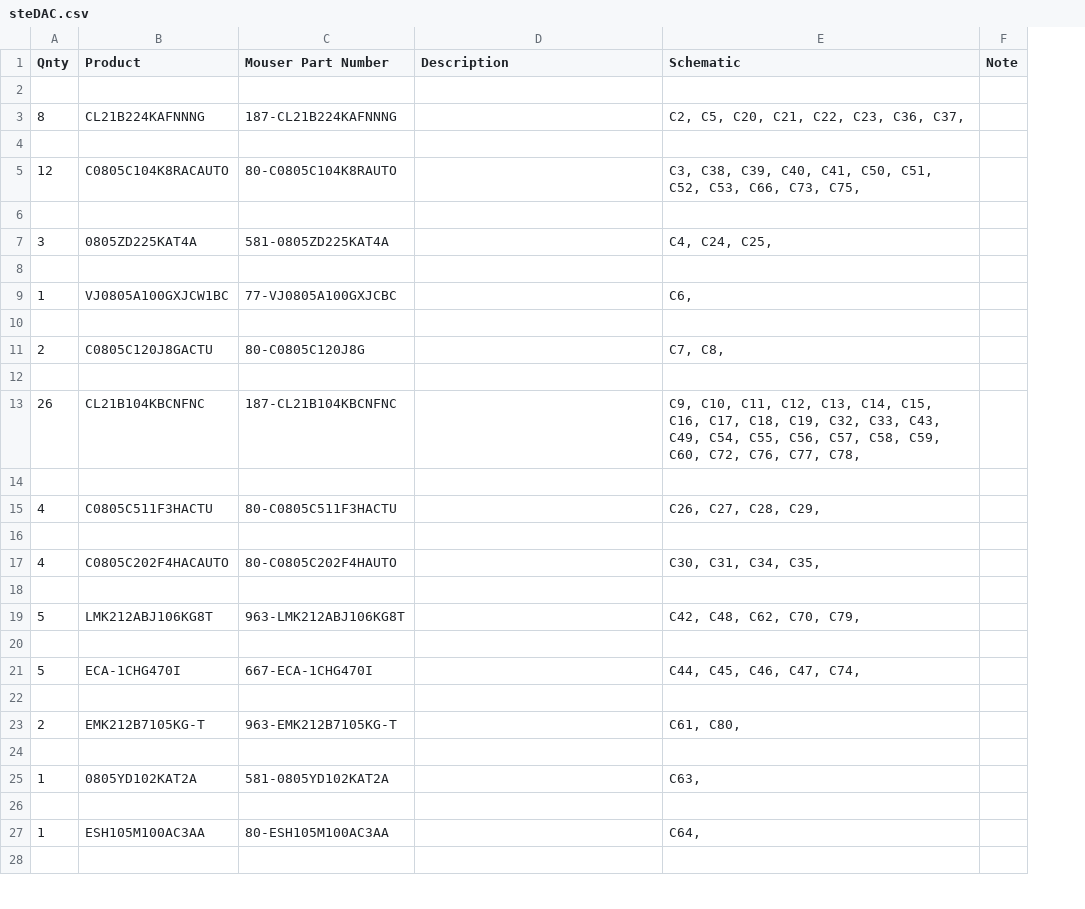
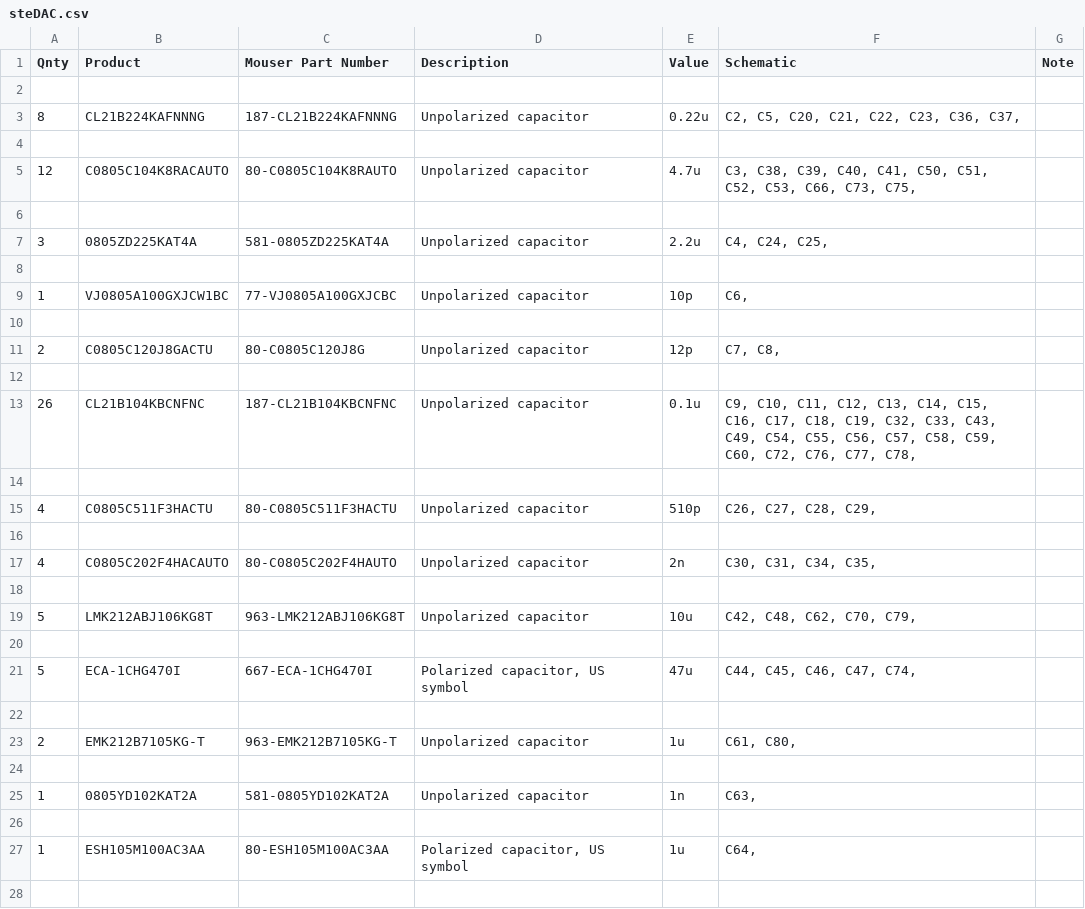
Before and after one commit to stefantquach/steDAC, a CSV file: KiCAD/steDAC.csv, drawn as a sheet; only a part is shown; the diff covers the shown part only; the diff names each change by its address in the sheet, - before the commit and + after, or states it on an @@ line.

```diff
--- a/KiCAD/steDAC.csv
+++ b/KiCAD/steDAC.csv
+column E (Value), rows 3-27: 0.22u |  | 4.7u |  | 2.2u |  | 10p |  | 12p |  | 0.1u |  | 510p |  | 2n |  | 10u |  | 47u |  | 1u |  | 1n |  | 1u
-D3 (Description): (empty)
+D3 (Description): Unpolarized capacitor
-D5 (Description): (empty)
+D5 (Description): Unpolarized capacitor
-D7 (Description): (empty)
+D7 (Description): Unpolarized capacitor
-D9 (Description): (empty)
+D9 (Description): Unpolarized capacitor
-D11 (Description): (empty)
+D11 (Description): Unpolarized capacitor
-D13 (Description): (empty)
+D13 (Description): Unpolarized capacitor
-D15 (Description): (empty)
+D15 (Description): Unpolarized capacitor
-D17 (Description): (empty)
+D17 (Description): Unpolarized capacitor
-D19 (Description): (empty)
+D19 (Description): Unpolarized capacitor
-D21 (Description): (empty)
+D21 (Description): Polarized capacitor, US symbol
-D23 (Description): (empty)
+D23 (Description): Unpolarized capacitor
-D25 (Description): (empty)
+D25 (Description): Unpolarized capacitor
-D27 (Description): (empty)
+D27 (Description): Polarized capacitor, US symbol
```
Also changed, not shown: 35 edited cells elsewhere in this file, 4 other files.
